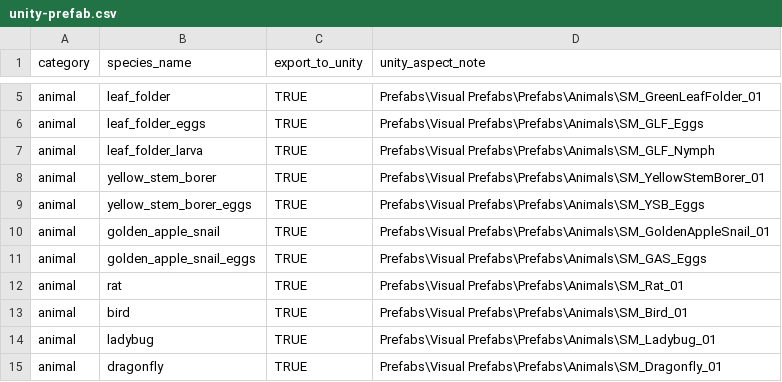
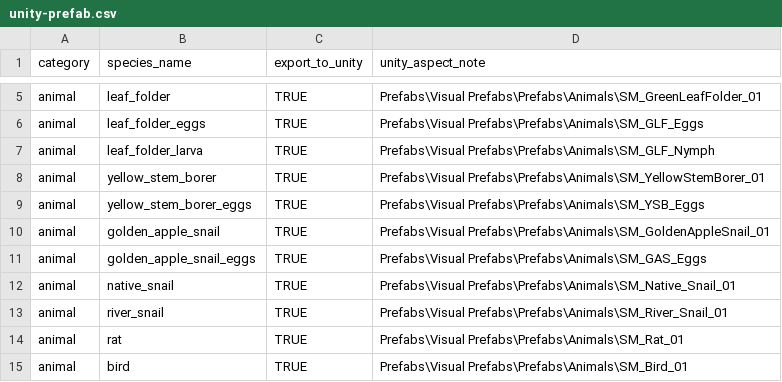
Before and after one commit to oudommeng/simple.webplatform_with_gama.cadt, a CSV file: VU2/unity-prefab.csv, drawn as a sheet; only a part is shown, gaps mark what is left out; the shorter side is filled out with more unchanged rows.

```diff
--- a/VU2/unity-prefab.csv
+++ b/VU2/unity-prefab.csv
@@ -11,2 +11,4 @@ animal,golden_apple_snail,TRUE,Prefabs\Visual Prefabs\Prefabs\Animals\SM_GoldenA
 animal,golden_apple_snail_eggs,TRUE,Prefabs\Visual Prefabs\Prefabs\Animals\SM_GAS_Eggs
+animal,native_snail,TRUE,Prefabs\Visual Prefabs\Prefabs\Animals\SM_Native_Snail_01
+animal,river_snail,TRUE,Prefabs\Visual Prefabs\Prefabs\Animals\SM_River_Snail_01
 animal,rat,TRUE,Prefabs\Visual Prefabs\Prefabs\Animals\SM_Rat_01
```
Also changed, not shown: VU2/models/animal_types.csv, VU2/models/stage_populations.csv, 9 other files.
